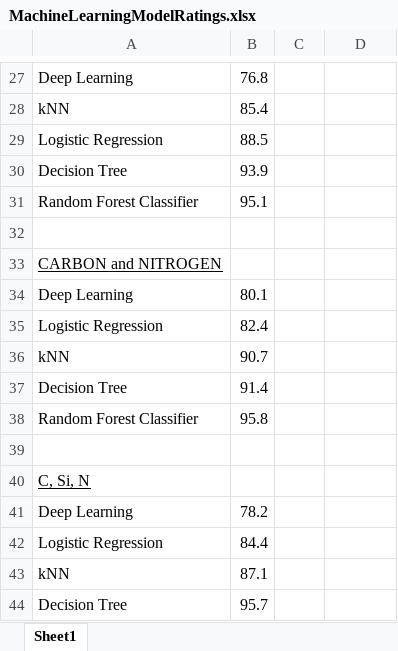
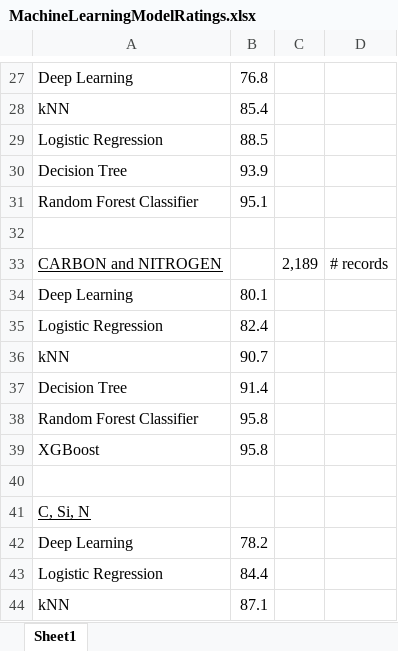
Before and after one commit to dianess/meteorite-classification, an Excel workbook: MachineLearningModelRatings.xlsx, sheet Sheet1, drawn as a sheet; only a part is shown, gaps mark what is left out; the shorter side is filled out with more unchanged rows; values as stored, in another font and other column widths than the file's, no borders; charts and pictures not drawn; the diff names each change by its address in the sheet, - before the commit and + after, or states it on an @@ line.

Commit message:
XGBoost for carbon nitrogen

```diff
--- a/MachineLearningModelRatings.xlsx (sheet Sheet1)
+++ b/MachineLearningModelRatings.xlsx (sheet Sheet1)
-C33: (empty)
+C33: 2,189
-D33: (empty)
+D33: # records
+row 39: XGBoost | 95.8
```
Also changed, not shown: 1 other file.
